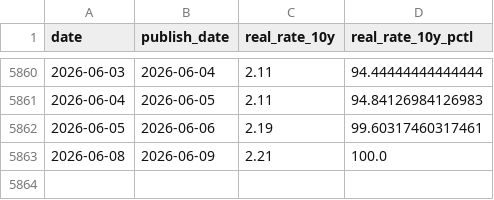
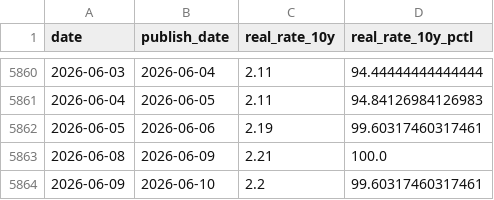
Before and after one commit to wishlidong-afk/hermes, a CSV file: src/hermes_escape_top/data/soft_history/real_rate.csv, drawn as a sheet; only a part is shown, gaps mark what is left out; the diff names each change by its address in the sheet, - before the commit and + after, or states it on an @@ line.

```diff
--- a/src/hermes_escape_top/data/soft_history/real_rate.csv
+++ b/src/hermes_escape_top/data/soft_history/real_rate.csv
+row 5864: 2026-06-09 | 2026-06-10 | 2.2 | 99.60317460317461
```
Also changed, not shown: src/hermes_escape_top/data/soft_history/fred_net_liquidity.csv, 1 other file.
